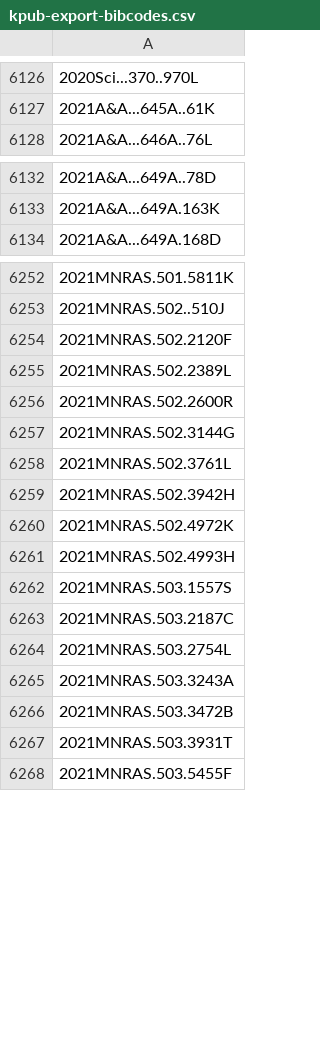
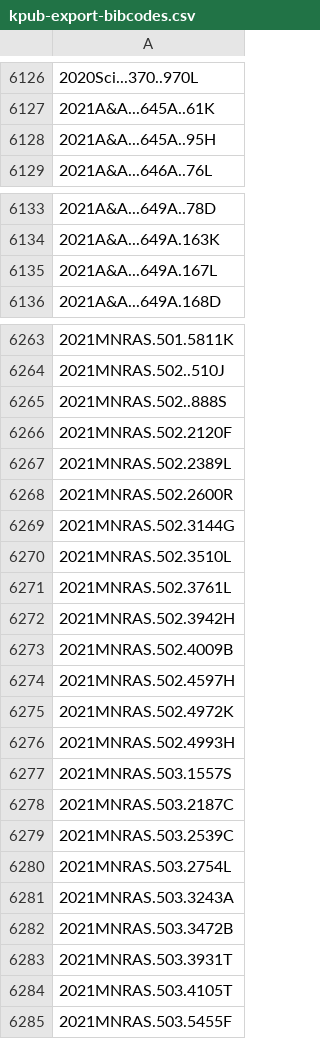
Before and after one commit to joh33-wmko/wmko-kpub, a CSV file: data/kpub-export-bibcodes.csv, drawn as a sheet; only a part is shown, gaps mark what is left out; the diff covers the shown part only; the diff names each change by its address in the sheet, - before the commit and + after, or states it on an @@ line.

```diff
--- a/data/kpub-export-bibcodes.csv
+++ b/data/kpub-export-bibcodes.csv
+row 6128: 2021A&A...645A..95H
+row 6135: 2021A&A...649A.167L
+row 6265: 2021MNRAS.502..888S
+row 6270: 2021MNRAS.502.3510L
+row 6273: 2021MNRAS.502.4009B
+row 6274: 2021MNRAS.502.4597H
+row 6279: 2021MNRAS.503.2539C
+row 6284: 2021MNRAS.503.4105T
```
Also changed, not shown: 20 added rows elsewhere in this file, data/kpub-export-bibcodes-archive.csv, data/kpub-export.csv, 1 other file.
